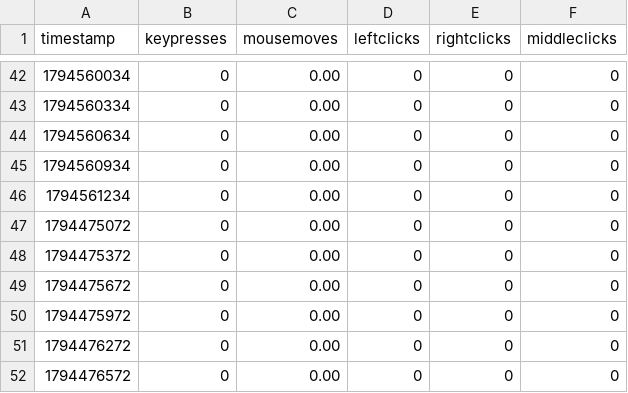
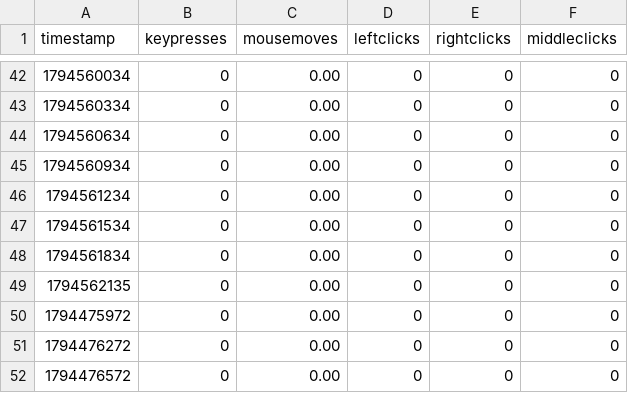
Before and after one commit to bilals12/see, a CSV file: past_24_hours_data.csv, drawn as a sheet; only a part is shown, gaps mark what is left out.

Commit message:
ud

```diff
--- a/past_24_hours_data.csv
+++ b/past_24_hours_data.csv
@@ -46,5 +46,5 @@ timestamp,keypresses,mousemoves,leftclicks,rightclicks,middleclicks
 1794561234,0,0.00,0,0,0
-1794475072,0,0.00,0,0,0
-1794475372,0,0.00,0,0,0
-1794475672,0,0.00,0,0,0
+1794561534,0,0.00,0,0,0
+1794561834,0,0.00,0,0,0
+1794562135,0,0.00,0,0,0
 1794475972,0,0.00,0,0,0
```
